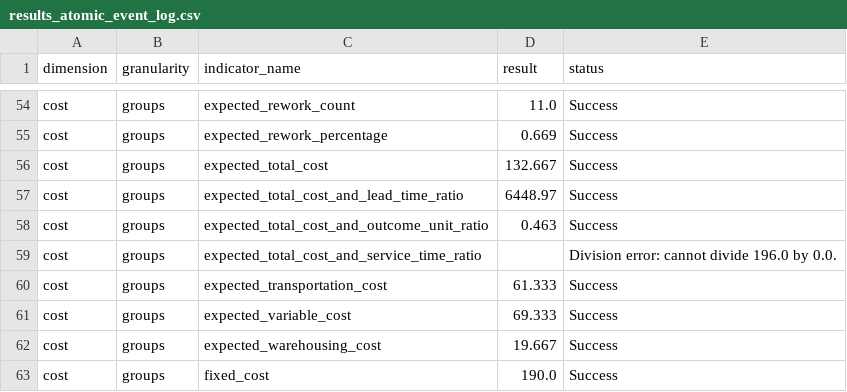
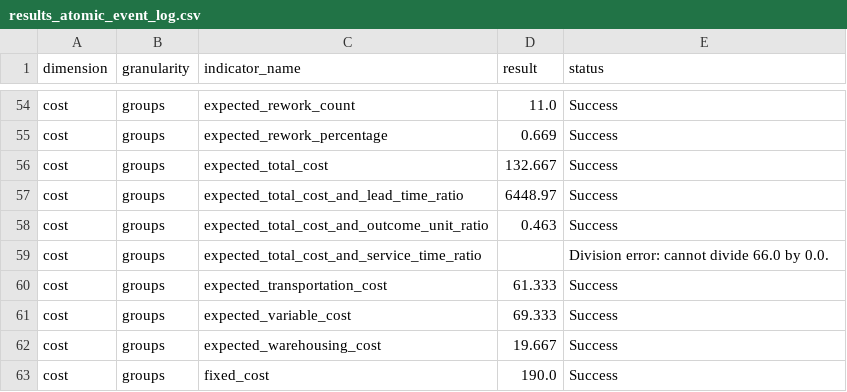
Before and after one commit to nicoabarca/process-performance-indicators, a CSV file: examples/out_atomic_event_log/results_atomic_event_log.csv, drawn as a sheet; only a part is shown, gaps mark what is left out.

```diff
--- a/examples/out_atomic_event_log/results_atomic_event_log.csv
+++ b/examples/out_atomic_event_log/results_atomic_event_log.csv
@@ -58,3 +58,3 @@ cost,groups,expected_total_cost_and_lead_time_ratio,6448.97,Success
 cost,groups,expected_total_cost_and_outcome_unit_ratio,0.463,Success
-cost,groups,expected_total_cost_and_service_time_ratio,,Division error: cannot divide 196.0 by 0.0.
+cost,groups,expected_total_cost_and_service_time_ratio,,Division error: cannot divide 66.0 by 0.0.
 cost,groups,expected_transportation_cost,61.333,Success
```
Also changed, not shown: examples/out_derivable_interval_event_log/results_derivable_interval_event_log.csv, 1 other file.
